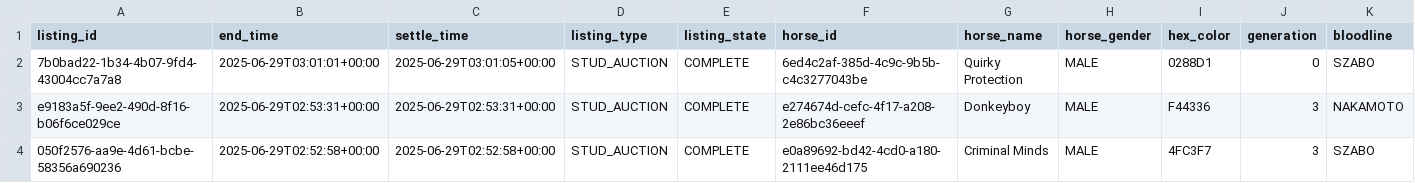
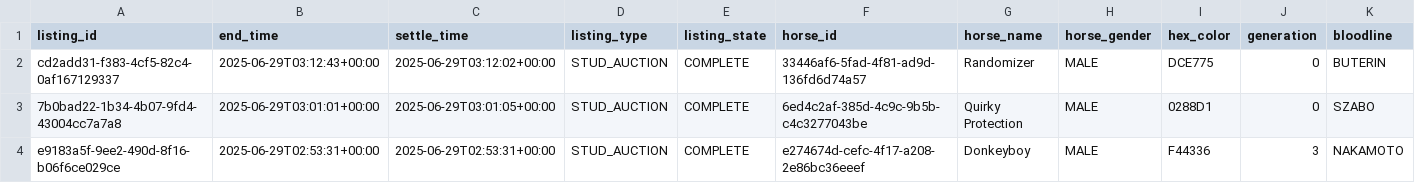
Before and after one commit to myblood-tempest/completed-auctions, a CSV file: 97993_2025-06-29_auctions.csv, drawn as a sheet; only a part is shown; the shorter side is filled out with more unchanged rows; rows hold the shown columns only; the diff names each change by its address in the sheet, - before the commit and + after, or states it on an @@ line.

Commit message:
Add 1 auction data files - 2025-06-29 03:16:06 UTC

```diff
--- a/97993_2025-06-29_auctions.csv
+++ b/97993_2025-06-29_auctions.csv
+row 2: cd2add31-f383-4cf5-82c4-0af167129337 | 2025-06-29T03:12:43+00:00 | 2025-06-29T03:12:02+00:00 | STUD_AUCTION | COMPLETE | 33446af6-5fad-4f81-ad9d-136fd6d74a57 | Randomizer | MALE | DCE775 | 0 | BUTERIN
```
Also changed, not shown: 1 other file.
